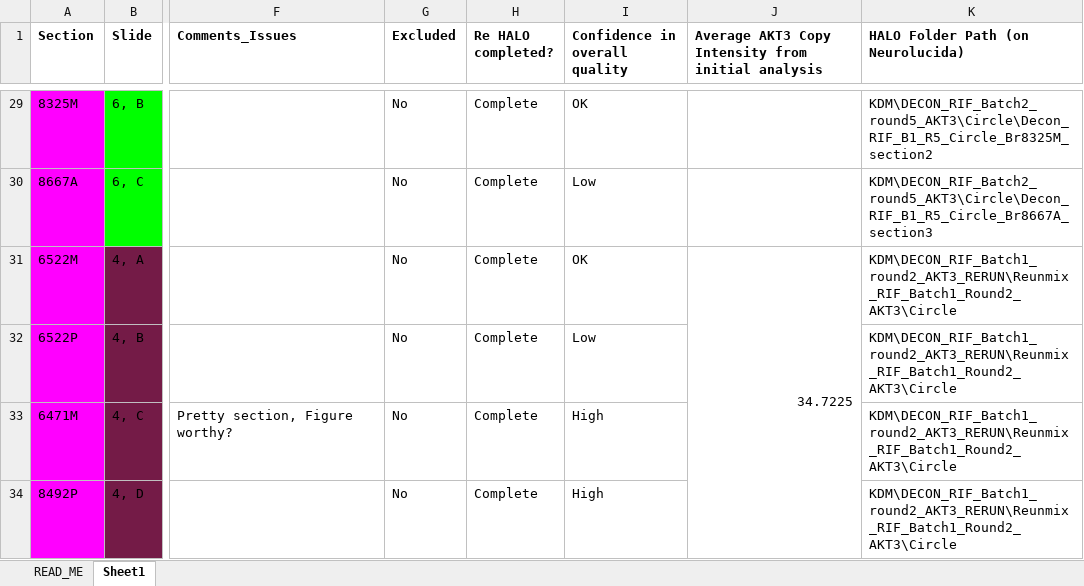
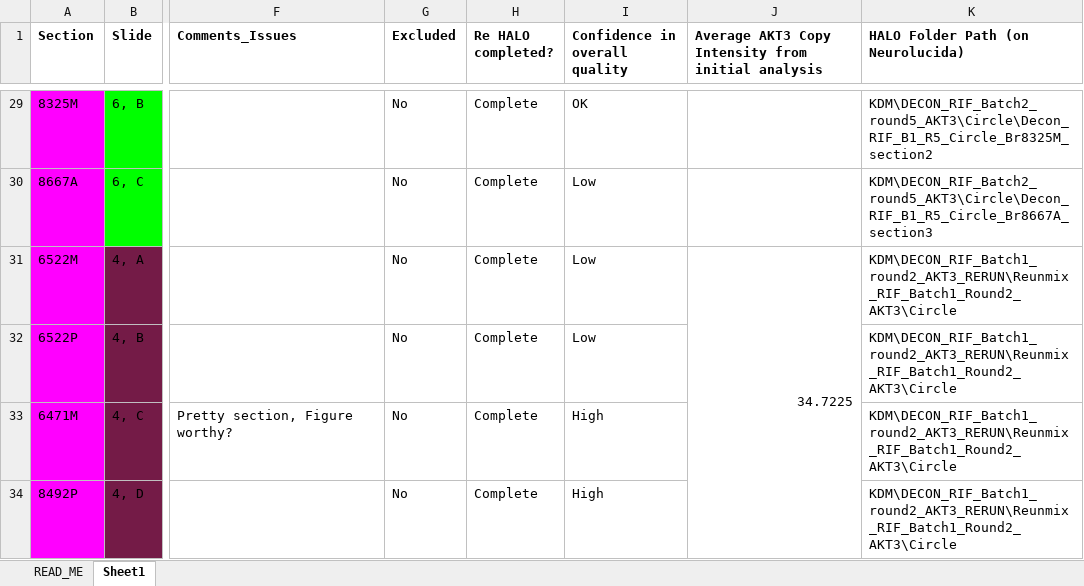
Before and after one commit to LieberInstitute/Human_DLPFC_Deconvolution, an Excel workbook: raw-data/HALO/Annotation_refinement_20230922/Deconvolution_HALO_Analysis_Refined_Annotations.xlsx, sheet Sheet1, drawn as a sheet; only a part is shown, gaps mark what is left out; values as stored, in another font and other column widths than the file's, no borders; the diff names each change by its address in the sheet, - before the commit and + after, or states it on an @@ line.

Commit message:
Change cinfidence of Br6522M_CIRCLE to low

```diff
--- a/raw-data/HALO/Annotation_refinement_20230922/Deconvolution_HALO_Analysis_Refined_Annotations.xlsx (sheet Sheet1)
+++ b/raw-data/HALO/Annotation_refinement_20230922/Deconvolution_HALO_Analysis_Refined_Annotations.xlsx (sheet Sheet1)
-I31 (Confidence in overall quality): OK
+I31 (Confidence in overall quality): Low
```
